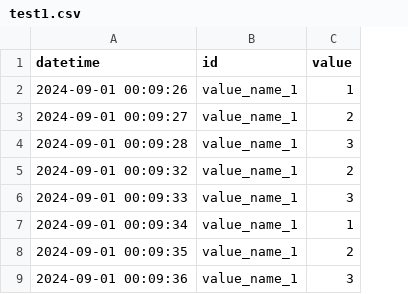
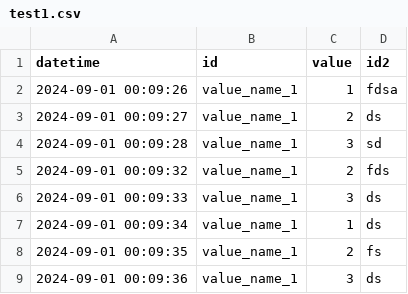
Before and after one commit to atp-things/pkgpy-atp-tools, a CSV file: data_sample/dataset_ts_long/test1.csv, drawn as a sheet; only a part is shown; the diff names each change by its address in the sheet, - before the commit and + after, or states it on an @@ line.

```diff
--- a/data_sample/dataset_ts_long/test1.csv
+++ b/data_sample/dataset_ts_long/test1.csv
+column D (id2), rows 2-9: fdsa | ds | sd | fds | ds | ds | fs | ds
```
Also changed, not shown: 3 other files.
